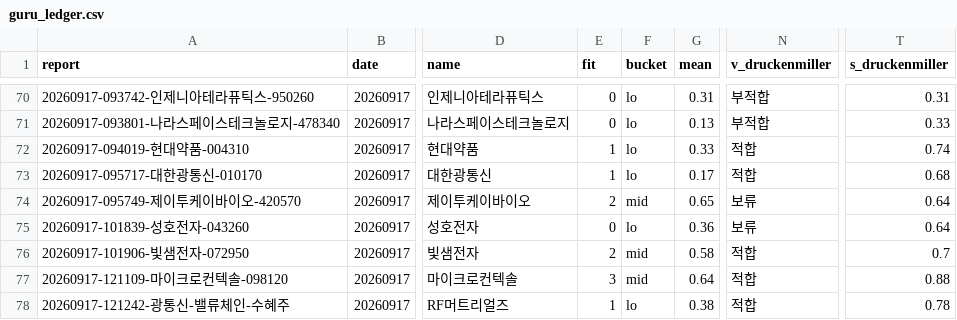
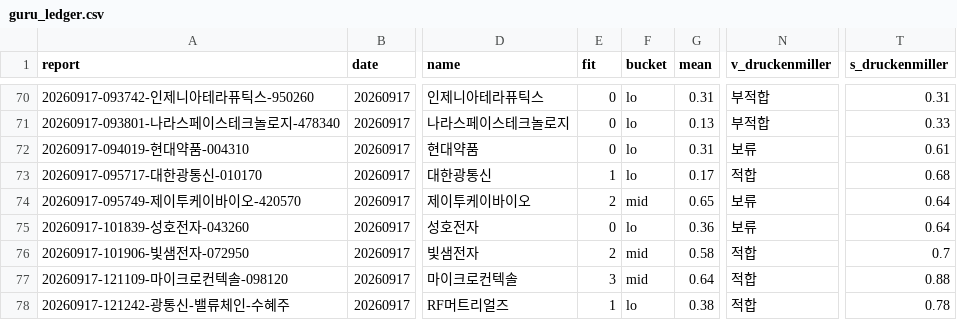
Before and after one commit to KKKFNF/report-hub, a CSV file: guru_ledger.csv, drawn as a sheet; only a part is shown, gaps mark what is left out; the diff names each change by its address in the sheet, - before the commit and + after, or states it on an @@ line.

Commit message:
guru: LLM 정성 필터 백필 20건

```diff
--- a/guru_ledger.csv
+++ b/guru_ledger.csv
-E72 (fit): 1
+E72 (fit): 0
-G72 (mean): 0.33
+G72 (mean): 0.31
-N72 (v_druckenmiller): 적합
+N72 (v_druckenmiller): 보류
-T72 (s_druckenmiller): 0.74
+T72 (s_druckenmiller): 0.61
```
Also changed, not shown: 22 other files.
